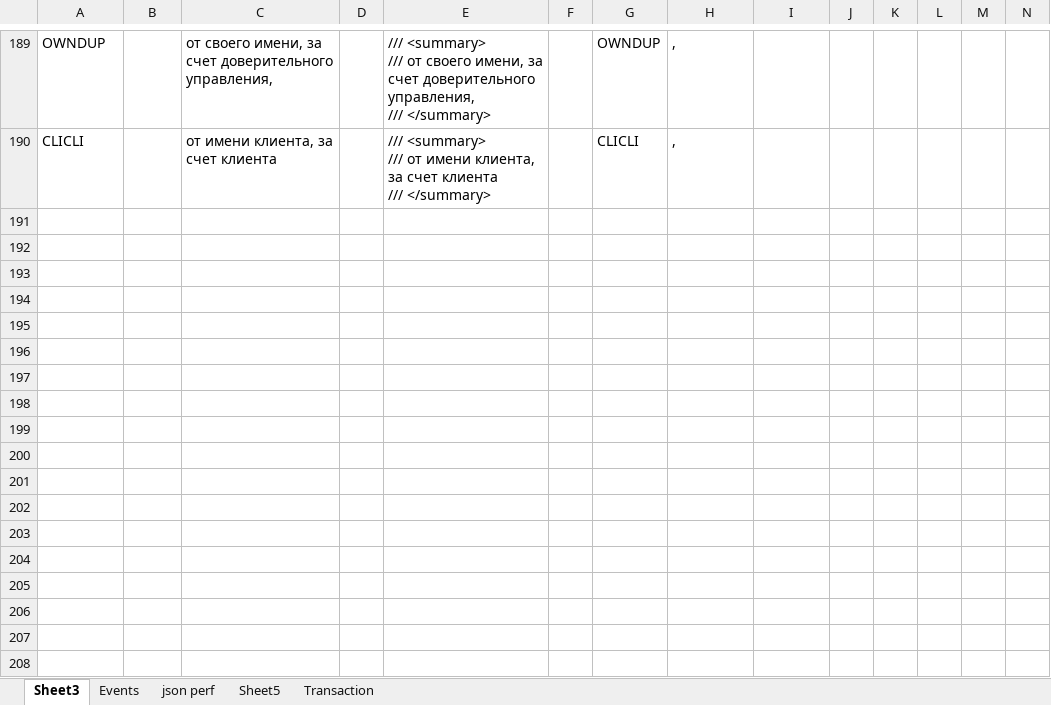
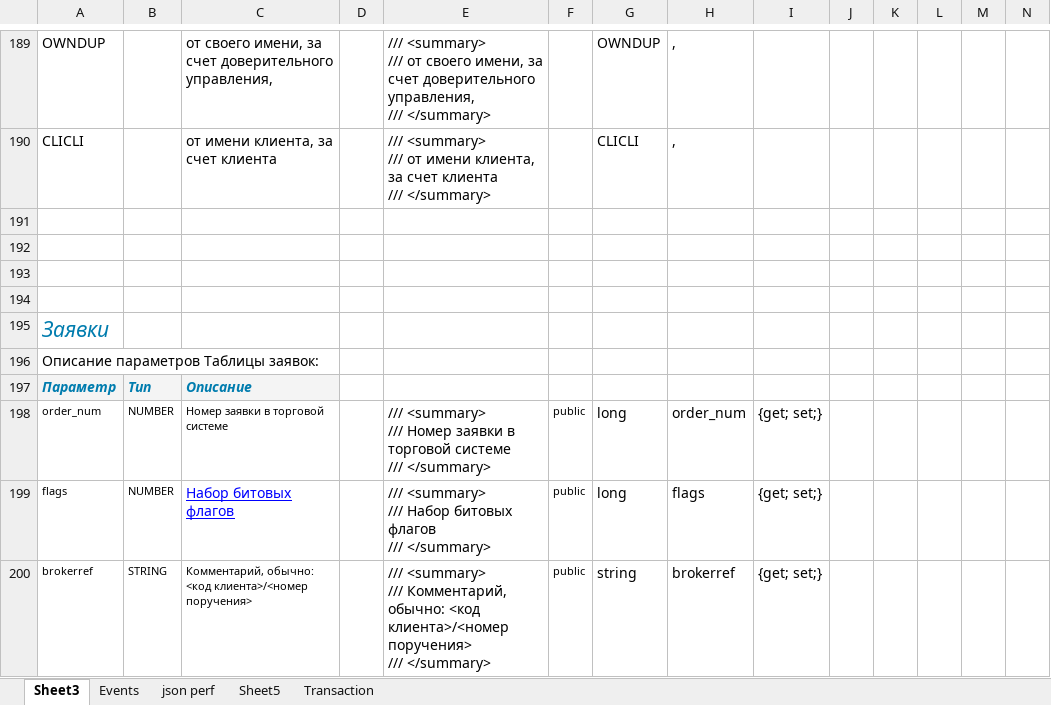
Before and after one commit to finsight/QUIKSharp, an Excel workbook: DataStructuresGeneration.xlsx, sheet Sheet3, drawn as a sheet; only a part is shown, gaps mark what is left out; values as stored, in another font and other column widths than the file's, no borders; rows hold the shown columns only; ↵ is a line break in a cell; the diff covers the shown part only; the diff names each change by its address in the sheet, - before the commit and + after, or states it on an @@ line.

Commit message:
OnTransReply, OnOrder, OnTrade + transaction persistence

```diff
--- a/DataStructuresGeneration.xlsx (sheet Sheet3)
+++ b/DataStructuresGeneration.xlsx (sheet Sheet3)
+row 191: (empty)
+row 192: (empty)
+row 193: (empty)
+row 194: (empty)
+row 195: Заявки
+row 196: Описание параметров Таблицы заявок:
+row 197: Параметр | Тип | Описание
+row 198: order_num | NUMBER | Номер заявки в торговой системе |  | /// <summary> ↵ /// Номер заявки в торговой системе ↵ /// </summary> | public | long | order_num | {get; set;}
+row 199: flags | NUMBER | Набор битовых флагов |  | /// <summary> ↵ /// Набор битовых флагов ↵ /// </summary> | public | long | flags | {get; set;}
+row 200: brokerref | STRING | Комментарий, обычно: <код клиента>/<номер поручения> |  | /// <summary> ↵ /// Комментарий, обычно: <код клиента>/<номер поручения> ↵ /// </summary> | public | string | brokerref | {get; set;}
```
Also changed, not shown: 82 added rows elsewhere in this sheet, sheet Sheet5, sheet Transaction, 40 other files.
